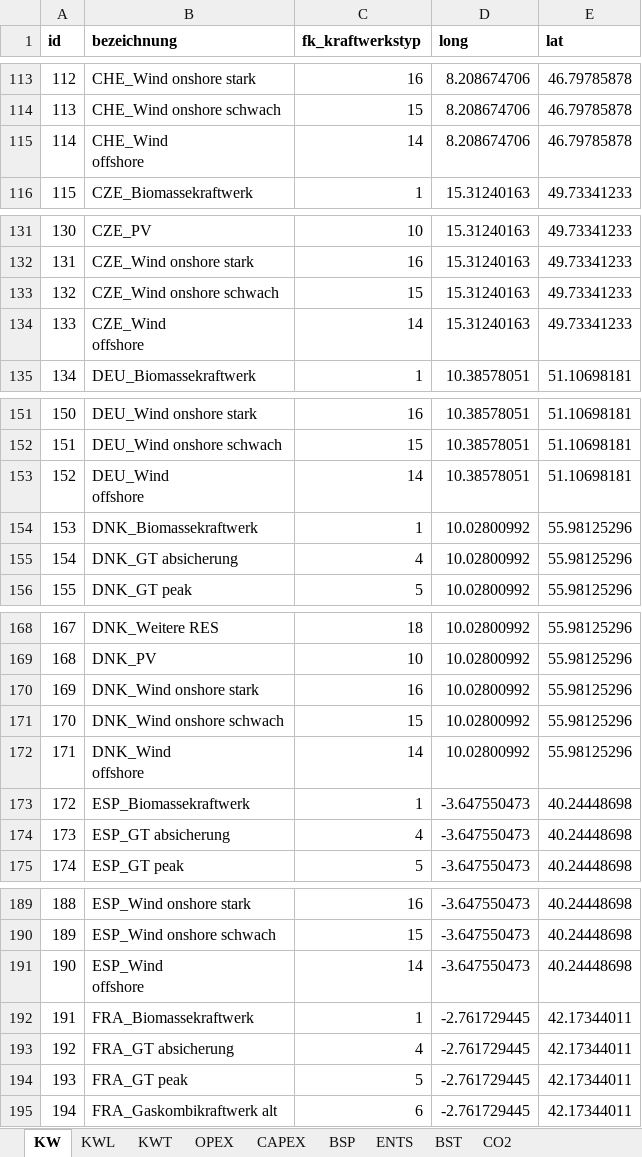
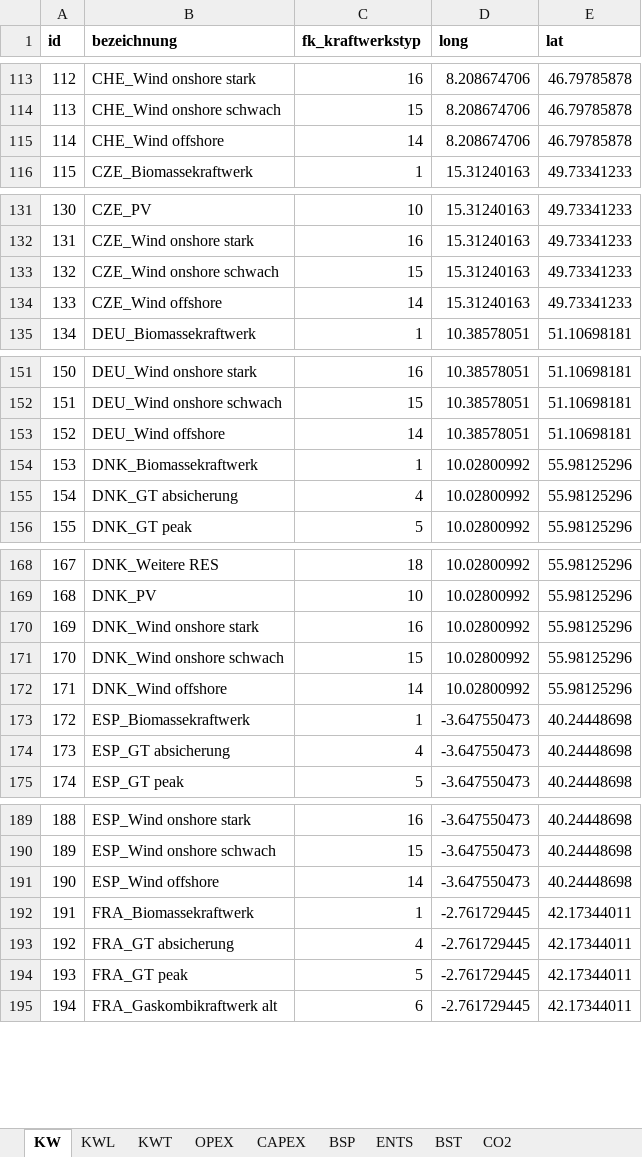
Before and after one commit to schmocker/Pyjamas, an Excel workbook: Models/Technology/European_power_plant/V001/db/Data.xlsx, sheet KW, drawn as a sheet; only a part is shown, gaps mark what is left out; values as stored, in another font and other column widths than the file's, no borders; ↵ is a line break in a cell; the diff covers the shown part only; the diff names each change by its address in the sheet, - before the commit and + after, or states it on an @@ line.

```diff
--- a/Models/Technology/European_power_plant/V001/db/Data.xlsx (sheet KW)
+++ b/Models/Technology/European_power_plant/V001/db/Data.xlsx (sheet KW)
-B115 (bezeichnung): CHE_Wind ↵ offshore
+B115 (bezeichnung): CHE_Wind offshore
-B134 (bezeichnung): CZE_Wind ↵ offshore
+B134 (bezeichnung): CZE_Wind offshore
-B153 (bezeichnung): DEU_Wind ↵ offshore
+B153 (bezeichnung): DEU_Wind offshore
-B172 (bezeichnung): DNK_Wind ↵ offshore
+B172 (bezeichnung): DNK_Wind offshore
-B191 (bezeichnung): ESP_Wind ↵ offshore
+B191 (bezeichnung): ESP_Wind offshore
```
Also changed, not shown: 20 edited cells elsewhere in this sheet, sheet KWT, 1 other file.
